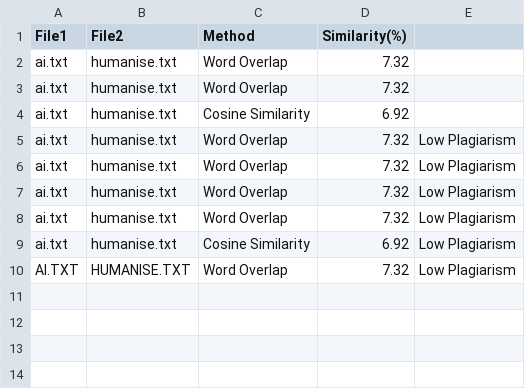
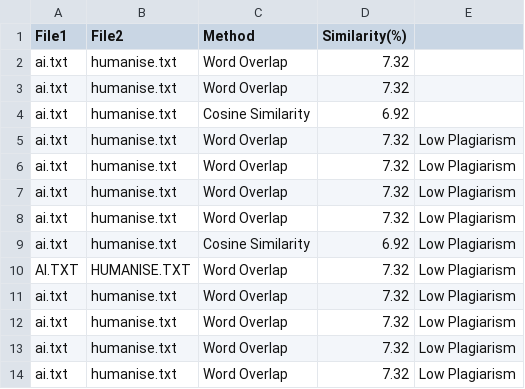
Before and after one commit to Divyanshugoyal579/Plagiarism-Checker, a CSV file: results.csv, drawn as a sheet; the diff names each change by its address in the sheet, - before the commit and + after, or states it on an @@ line.

Commit message:
Updated output formatting and plagiarism status

```diff
--- a/results.csv
+++ b/results.csv
+row 11: ai.txt | humanise.txt | Word Overlap | 7.32 | Low Plagiarism
+row 12: ai.txt | humanise.txt | Word Overlap | 7.32 | Low Plagiarism
+row 13: ai.txt | humanise.txt | Word Overlap | 7.32 | Low Plagiarism
+row 14: ai.txt | humanise.txt | Word Overlap | 7.32 | Low Plagiarism
```
Also changed, not shown: 9 other files.
